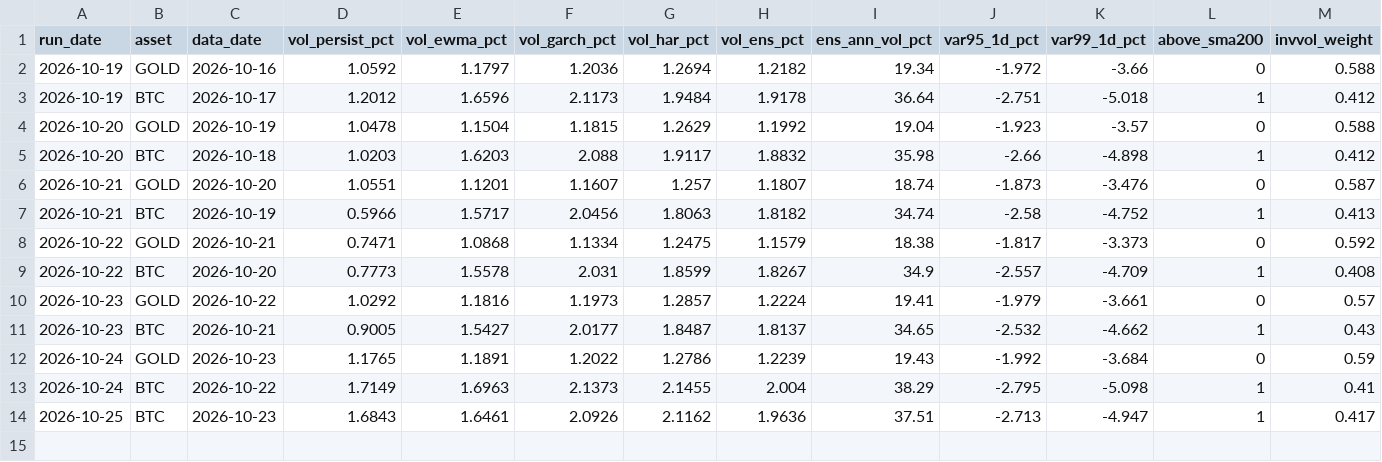
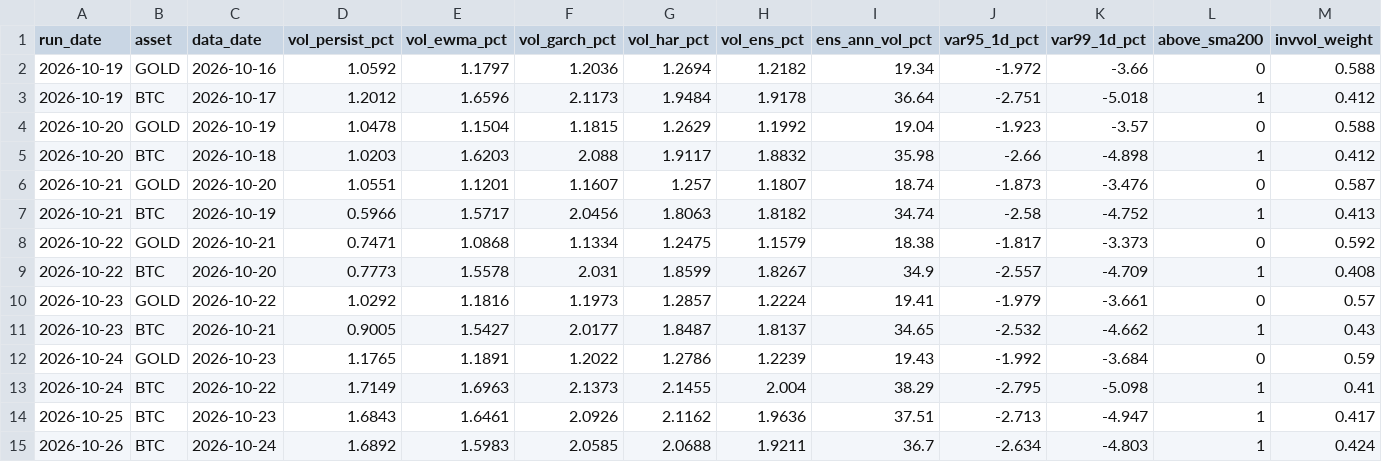
Before and after one commit to AsfahanJaved328/Model-Training-on-Gold-dataset, a CSV file: results/forecast_log_v3.csv, drawn as a sheet; the diff names each change by its address in the sheet, - before the commit and + after, or states it on an @@ line.

```diff
--- a/results/forecast_log_v3.csv
+++ b/results/forecast_log_v3.csv
+row 15: 2026-10-26 | BTC | 2026-10-24 | 1.6892 | 1.5983 | 2.0585 | 2.0688 | 1.9211 | 36.7 | -2.634 | -4.803 | 1 | 0.424
```
Also changed, not shown: results/forecast_eval_v3.csv, 1 other file.
